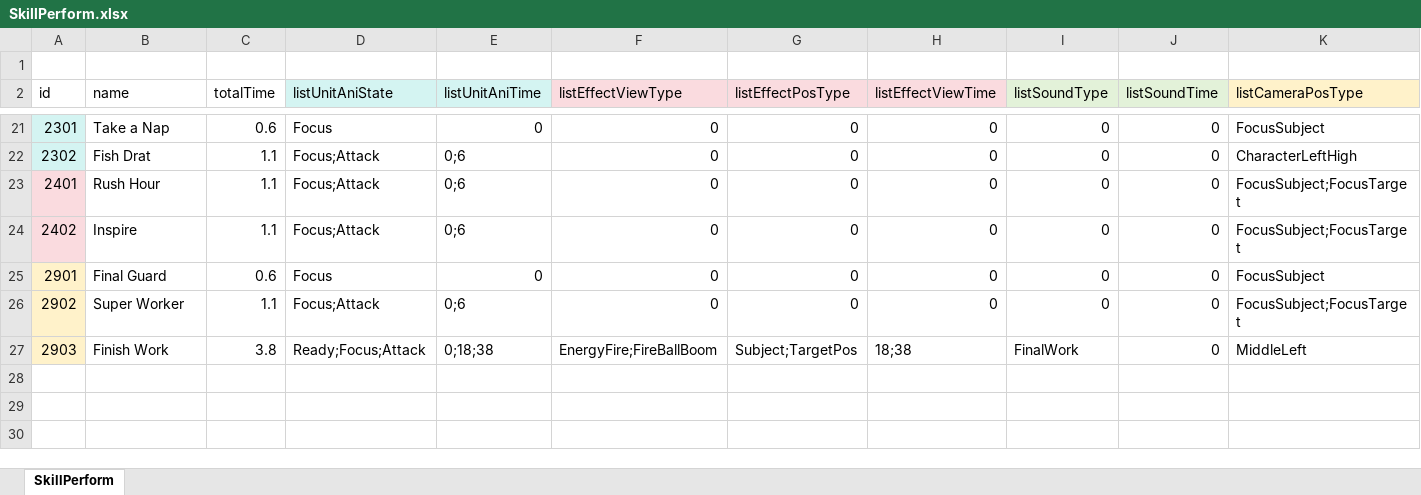
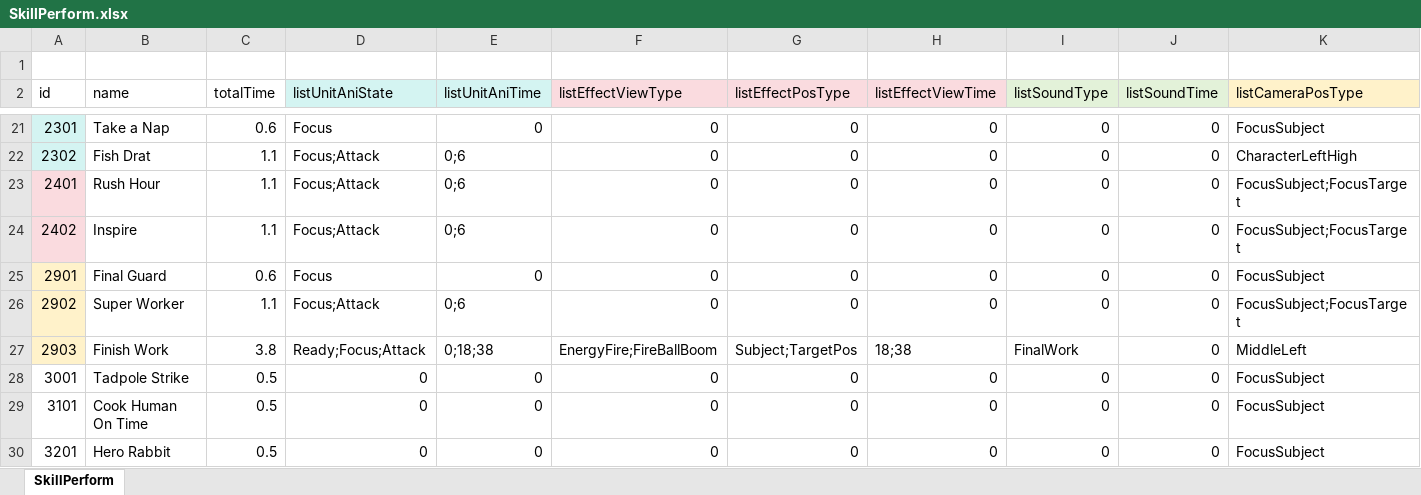
Before and after one commit to LUOHONGPENG/HermitRabbit, an Excel workbook: Assets/Excel/SkillPerform.xlsx, sheet SkillPerform, drawn as a sheet; only a part is shown, gaps mark what is left out; values as stored, in another font and other column widths than the file's, no borders; rows hold the shown columns only; the diff names each change by its address in the sheet, - before the commit and + after, or states it on an @@ line.

Commit message:
PlantSkill

```diff
--- a/Assets/Excel/SkillPerform.xlsx (sheet SkillPerform)
+++ b/Assets/Excel/SkillPerform.xlsx (sheet SkillPerform)
+row 28: 3001 | Tadpole Strike | 0.5 | 0 | 0 | 0 | 0 | 0 | 0 | 0 | FocusSubject
+row 29: 3101 | Cook Human On Time | 0.5 | 0 | 0 | 0 | 0 | 0 | 0 | 0 | FocusSubject
+row 30: 3201 | Hero Rabbit | 0.5 | 0 | 0 | 0 | 0 | 0 | 0 | 0 | FocusSubject
```
Also changed, not shown: Assets/Excel/Plant.xlsx, Assets/Excel/Skill.xlsx, 14 other files.
